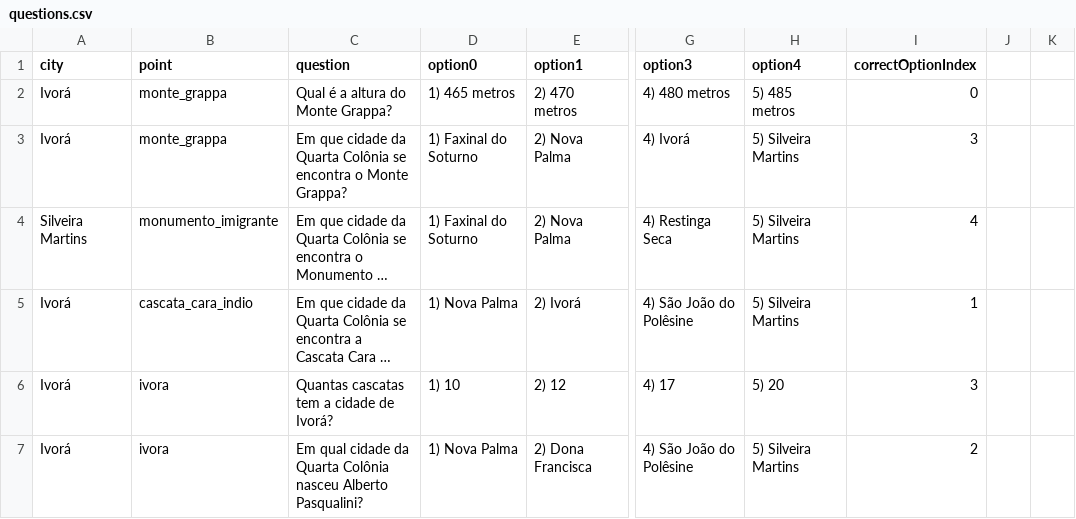
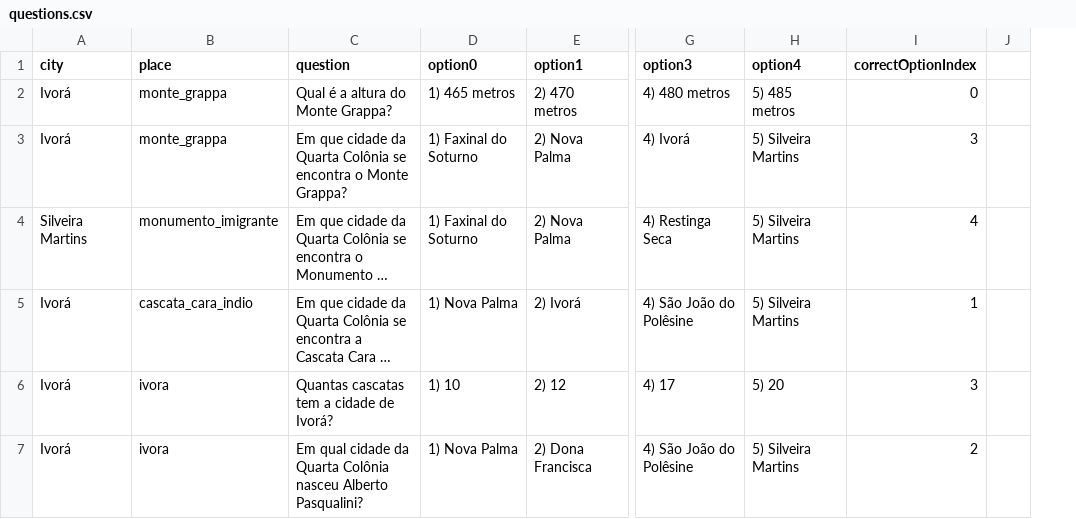
Before and after one commit to rtgatto/game-2023b-quartacoloniaquiz, a CSV file: assets/questions/questions.csv, drawn as a sheet; only a part is shown, gaps mark what is left out; long unchanged cells end in …; removed rows and columns are numbered as before the commit, all else as after; the diff covers the shown part only; the diff names each change by its address in the sheet, - before the commit and + after, or states it on an @@ line.

Commit message:
Adicionadas mais questões ao arquivo questions.csv

```diff
--- a/assets/questions/questions.csv
+++ b/assets/questions/questions.csv
-column J, empty
-B1: point
+B1: place
```
Also changed, not shown: 2 added rows and 1 removed row elsewhere in this file.
